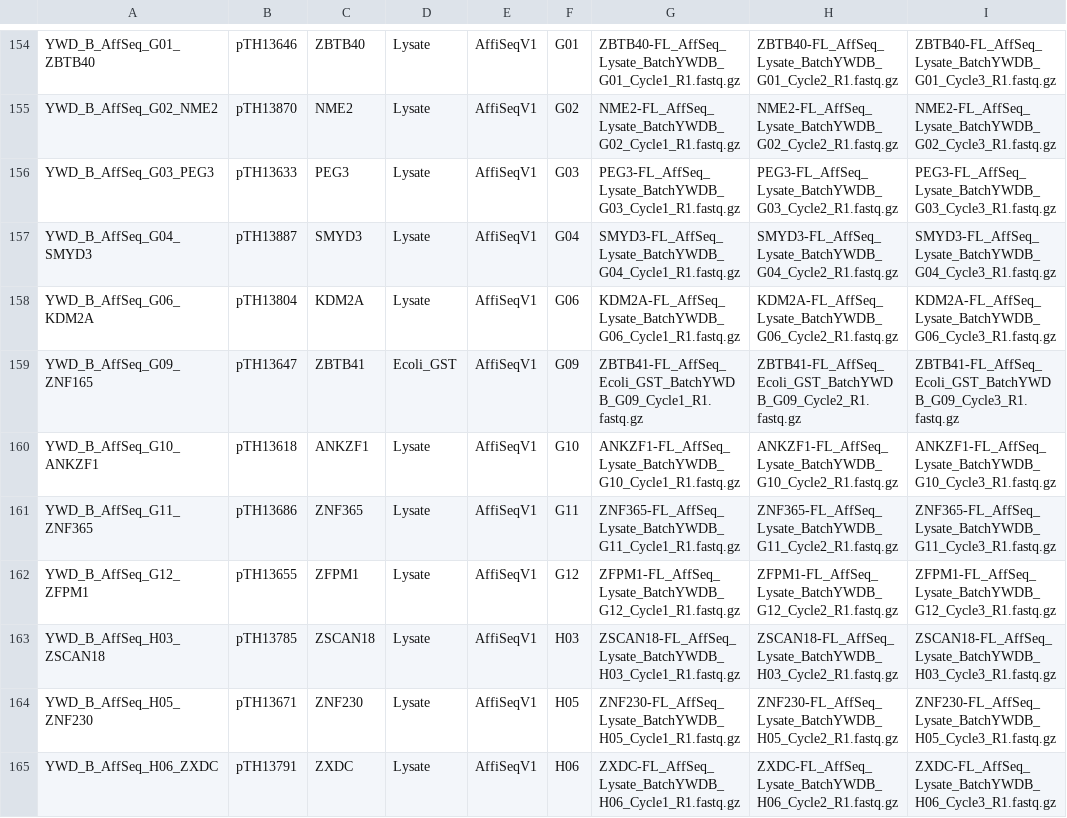
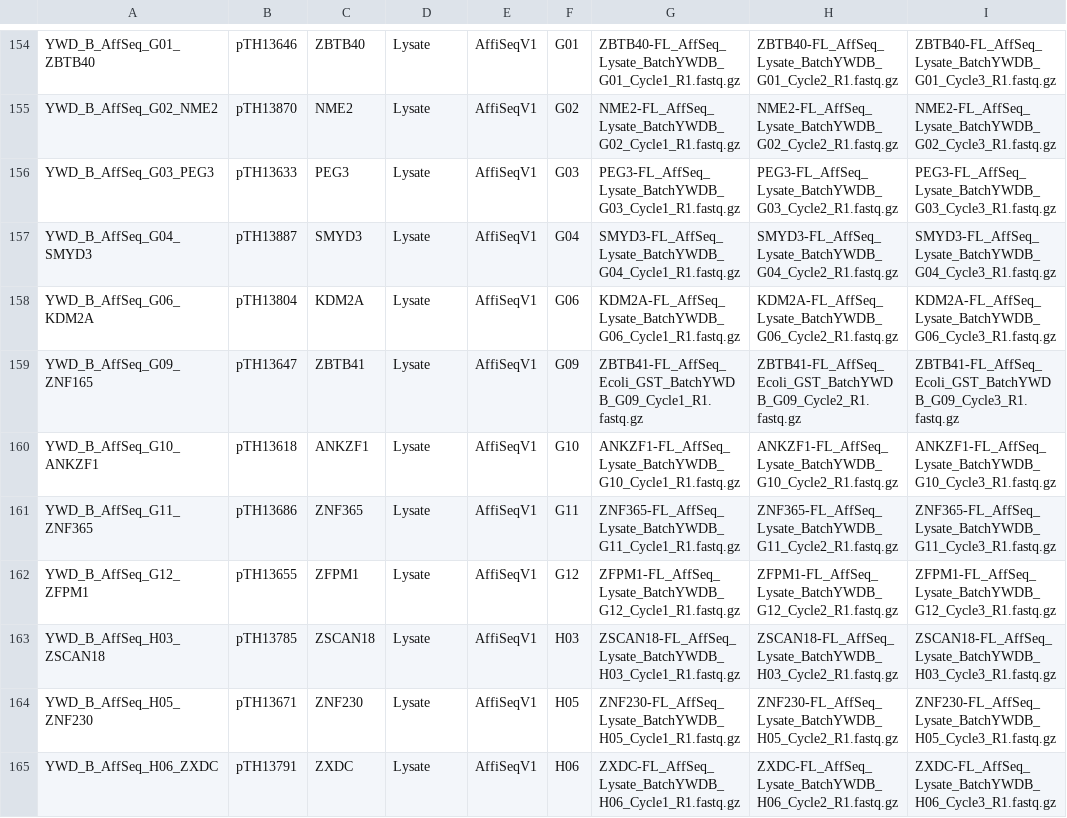
Before and after one commit to autosome-ru/greco-bit-data-processing, a TSV file: source_data_meta/AFS/AFS.tsv, drawn as a sheet; only a part is shown, gaps mark what is left out; the diff names each change by its address in the sheet, - before the commit and + after, or states it on an @@ line.

Commit message:
fix Ecoli_GST --> Lysate

```diff
--- a/source_data_meta/AFS/AFS.tsv
+++ b/source_data_meta/AFS/AFS.tsv
-D159: Ecoli_GST
+D159: Lysate
```
Also changed, not shown: source_data_meta/HTS/HTS.tsv.
